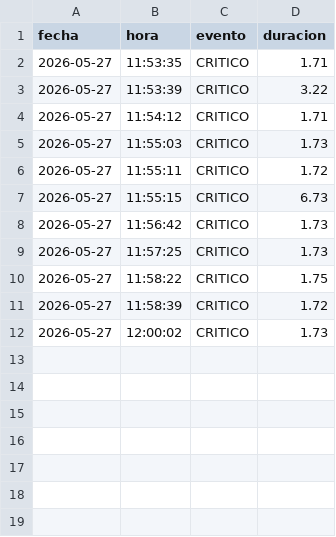
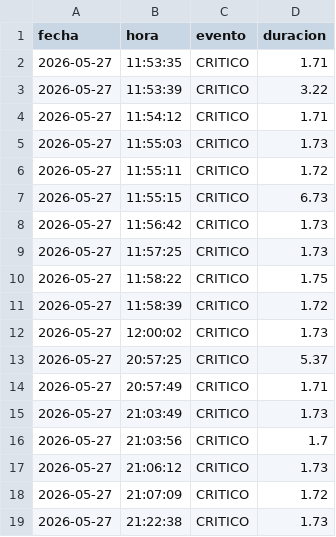
Before and after one commit to isidro0603/Proyect_Analisis_de_Tecnologias, a CSV file: data/incidentes.csv, drawn as a sheet.

```diff
--- a/data/incidentes.csv
+++ b/data/incidentes.csv
@@ -12 +12,8 @@ fecha,hora,evento,duracion
 2026-05-27,12:00:02,CRITICO,1.73
+2026-05-27,20:57:25,CRITICO,5.37
+2026-05-27,20:57:49,CRITICO,1.71
+2026-05-27,21:03:49,CRITICO,1.73
+2026-05-27,21:03:56,CRITICO,1.7
+2026-05-27,21:06:12,CRITICO,1.73
+2026-05-27,21:07:09,CRITICO,1.72
+2026-05-27,21:22:38,CRITICO,1.73
```
Also changed, not shown: 4 other files.
